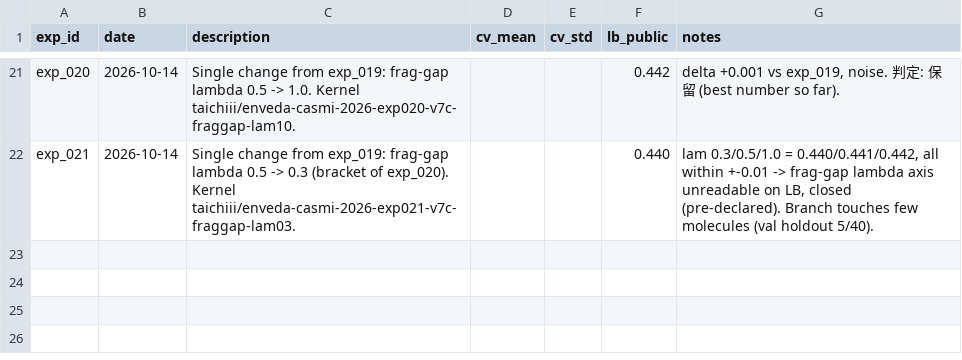
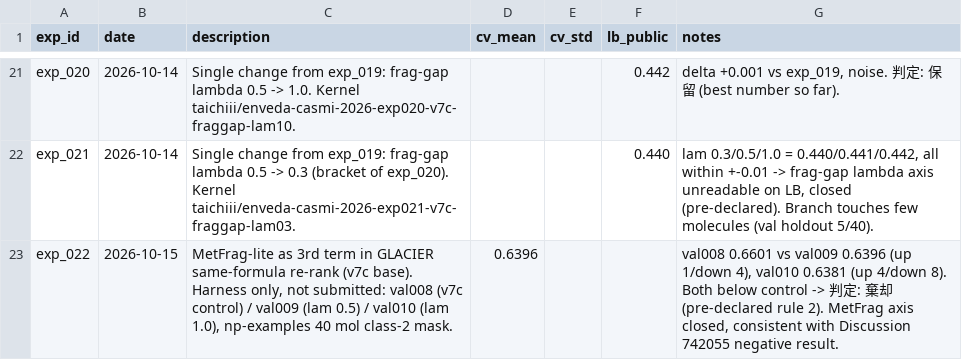
Before and after one commit to tai-chii/verification-lab, a CSV file: competitions/kaggle/enveda-casmi-2026/notebooks/実験ログ.csv, drawn as a sheet; only a part is shown, gaps mark what is left out; the diff names each change by its address in the sheet, - before the commit and + after, or states it on an @@ line.

Commit message:
enveda: exp_022 rejected on harness (val008-010)

```diff
--- a/competitions/kaggle/enveda-casmi-2026/notebooks/実験ログ.csv
+++ b/competitions/kaggle/enveda-casmi-2026/notebooks/実験ログ.csv
+row 23: exp_022 | 2026-10-15 | MetFrag-lite as 3rd term in GLACIER same-formula re-rank (v7c base). Harness only, not submitted: val008 (v7c control) / val009 (lam 0.5) / val010 (lam 1.0), np-examples 40 mol class-2 mask. | 0.6396 |  |  | val008 0.6601 vs val009 0.6396 (up 1/down 4), val010 0.6381 (up 4/down 8). Both below control -> 判定: 棄却 (pre-declared rule 2). MetFrag axis closed, consistent with Discussion 742055 negative result.
```
